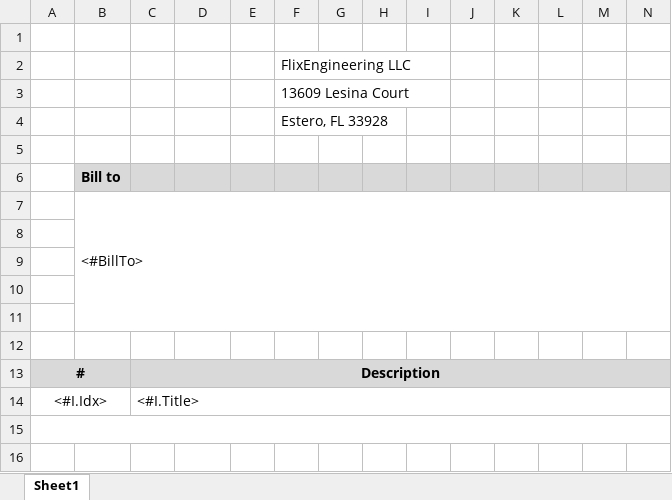
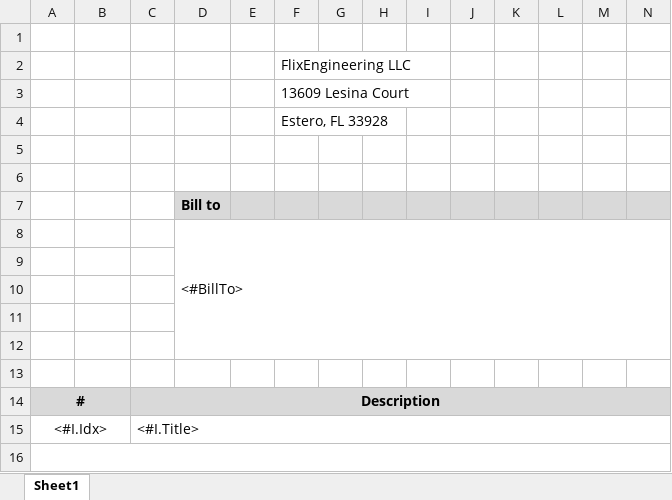
Before and after one commit to holgerflick/flixaccounting, an Excel workbook: vcl/src/templates/Invoice.xlsx, sheet Sheet1, drawn as a sheet; only a part is shown; values as stored, in another font and other column widths than the file's, no borders; charts and pictures not drawn; removed rows and columns are numbered as before the commit, all else as after; rows hold the shown columns only; the diff covers the shown part only; the diff names each change by its address in the sheet, - before the commit and + after, or states it on an @@ line.

Commit message:
adjusted invoice address for postal

```diff
--- a/vcl/src/templates/Invoice.xlsx (sheet Sheet1)
+++ b/vcl/src/templates/Invoice.xlsx (sheet Sheet1)
-B6: Bill to
+B6: (empty)
-B6:N6 fill: #D9D9D9
+B6:N6 fill: none
-row 7:  | <#BillTo>
+row 7:  |  |  | Bill to
+row 8:  |  |  | <#BillTo>
```
Also changed, not shown: cell formats elsewhere in this sheet.
